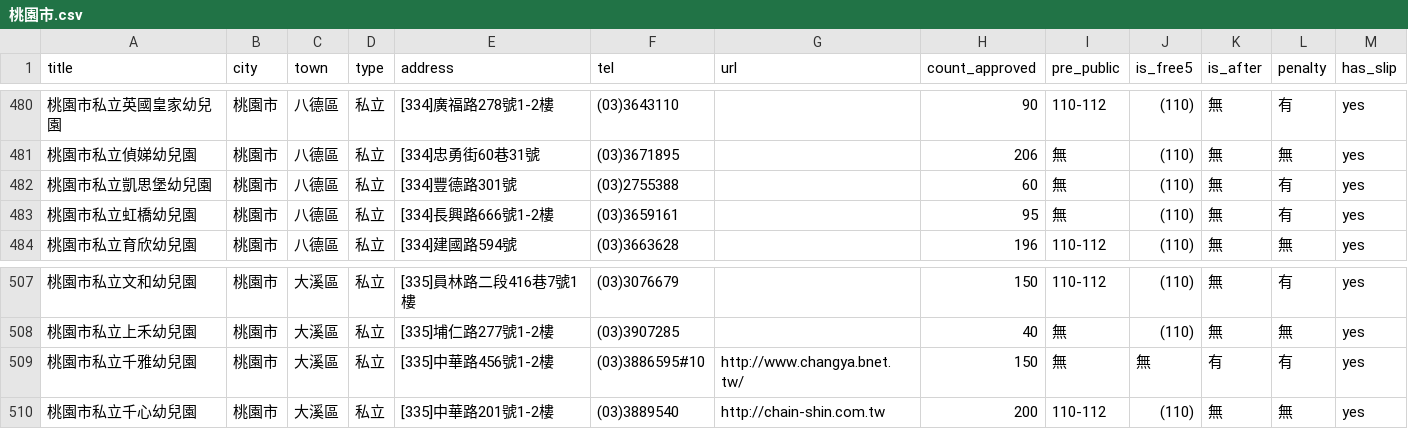
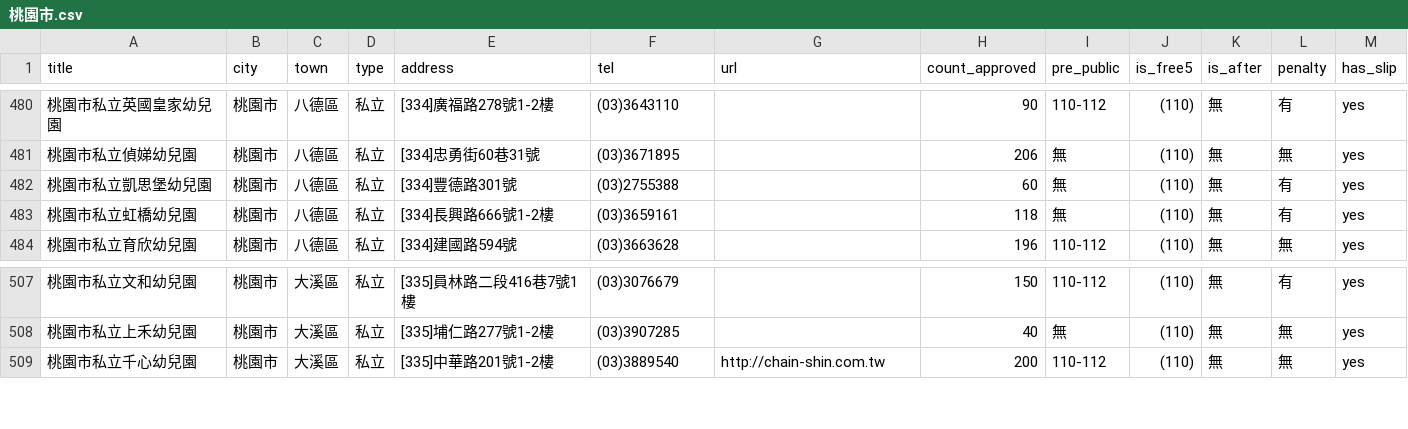
Before and after one commit to kiang/ap.ece.moe.edu.tw, a CSV file: data/桃園市.csv, drawn as a sheet; only a part is shown, gaps mark what is left out.

```diff
--- a/data/桃園市.csv
+++ b/data/桃園市.csv
@@ -482,3 +482,3 @@ title,city,town,type,address,tel,url,count_approved,pre_public,is_free5,is_after
 桃園市私立凱思堡幼兒園,桃園市,八德區,私立,[334]豐德路301號,(03)2755388,,60,無,(110),無,有,yes
-桃園市私立虹橋幼兒園,桃園市,八德區,私立,[334]長興路666號1-2樓,(03)3659161,,95,無,(110),無,有,yes
+桃園市私立虹橋幼兒園,桃園市,八德區,私立,[334]長興路666號1-2樓,(03)3659161,,118,無,(110),無,有,yes
 桃園市私立育欣幼兒園,桃園市,八德區,私立,[334]建國路594號,(03)3663628,,196,110-112,(110),無,無,yes
@@ -508,3 +508,2 @@ title,city,town,type,address,tel,url,count_approved,pre_public,is_free5,is_after
 桃園市私立上禾幼兒園,桃園市,大溪區,私立,[335]埔仁路277號1-2樓,(03)3907285,,40,無,(110),無,無,yes
-桃園市私立千雅幼兒園,桃園市,大溪區,私立,[335]中華路456號1-2樓,(03)3886595#10,http://www.changya.bnet.tw/,150,無,無,有,有,yes
 桃園市私立千心幼兒園,桃園市,大溪區,私立,[335]中華路201號1-2樓,(03)3889540,http://chain-shin.com.tw,200,110-112,(110),無,無,yes
```
Also changed, not shown: data/新竹縣.csv, data/高雄市.csv, 1 other file.
